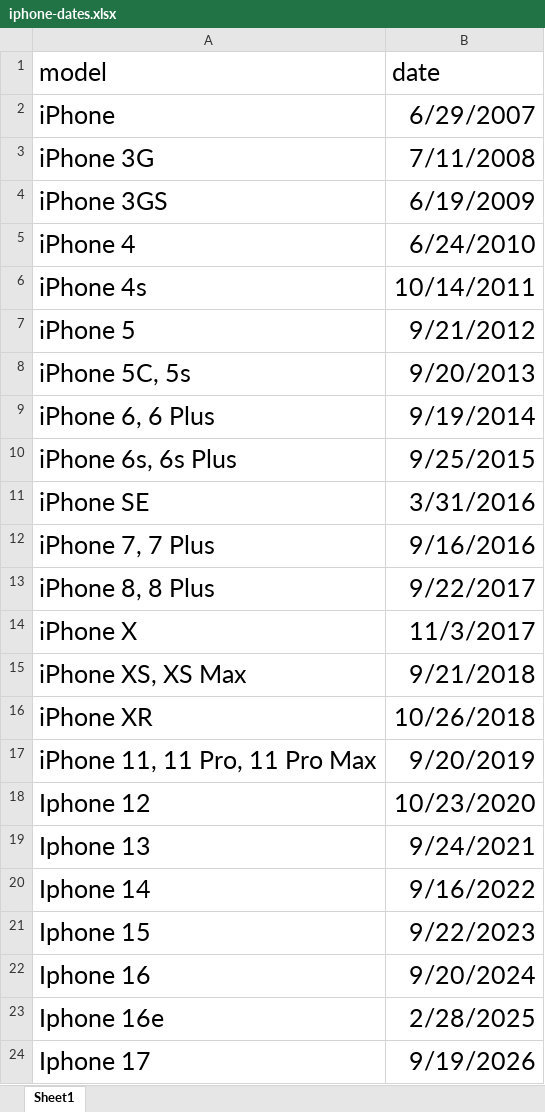
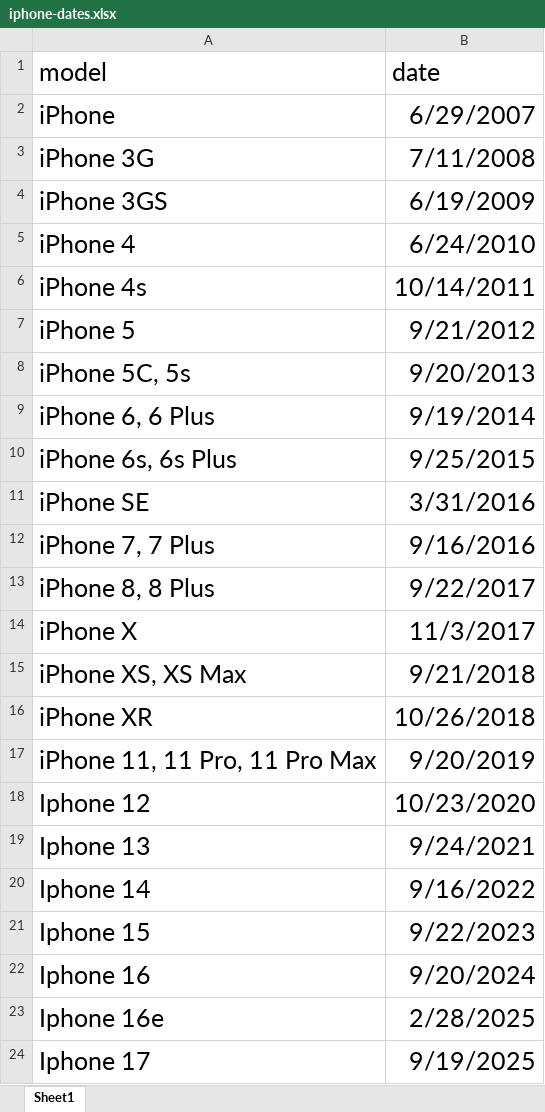
Before and after one commit to itb-ie/pandas-apple-stock, an Excel workbook: iphone-dates.xlsx, sheet Sheet1, drawn as a sheet; values as stored, in another font and other column widths than the file's, no borders; the diff names each change by its address in the sheet, - before the commit and + after, or states it on an @@ line.

Commit message:
Add files via upload

```diff
--- a/iphone-dates.xlsx (sheet Sheet1)
+++ b/iphone-dates.xlsx (sheet Sheet1)
-B24 (date): 9/19/2026
+B24 (date): 9/19/2025
```
